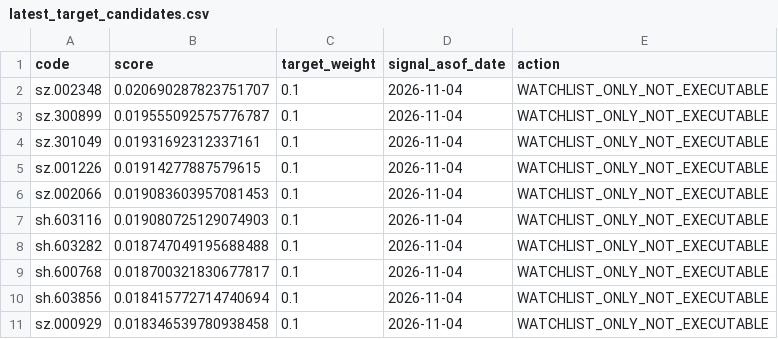
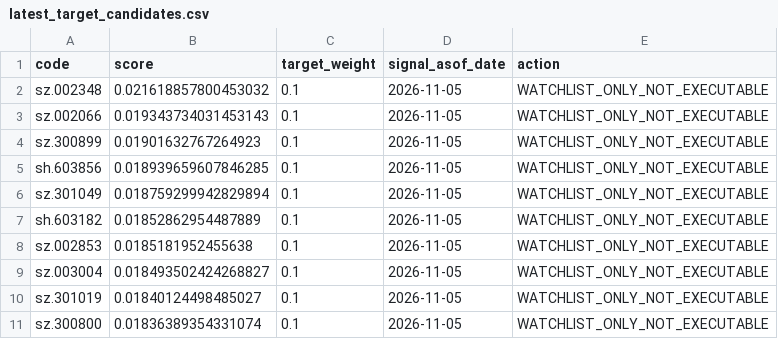
Before and after one commit to ds55gwwhcw-glitch/daily_stock_analysis, a CSV file: quant_research/state/paper_v1/latest_target_candidates.csv, drawn as a sheet.

```diff
--- a/quant_research/state/paper_v1/latest_target_candidates.csv
+++ b/quant_research/state/paper_v1/latest_target_candidates.csv
@@ -1,11 +1,11 @@
 code,score,target_weight,signal_asof_date,action
-sz.002348,0.020690287823751707,0.1,2026-11-04,WATCHLIST_ONLY_NOT_EXECUTABLE
-sz.300899,0.019555092575776787,0.1,2026-11-04,WATCHLIST_ONLY_NOT_EXECUTABLE
-sz.301049,0.01931692312337161,0.1,2026-11-04,WATCHLIST_ONLY_NOT_EXECUTABLE
-sz.001226,0.01914277887579615,0.1,2026-11-04,WATCHLIST_ONLY_NOT_EXECUTABLE
-sz.002066,0.019083603957081453,0.1,2026-11-04,WATCHLIST_ONLY_NOT_EXECUTABLE
-sh.603116,0.019080725129074903,0.1,2026-11-04,WATCHLIST_ONLY_NOT_EXECUTABLE
-sh.603282,0.018747049195688488,0.1,2026-11-04,WATCHLIST_ONLY_NOT_EXECUTABLE
-sh.600768,0.018700321830677817,0.1,2026-11-04,WATCHLIST_ONLY_NOT_EXECUTABLE
-sh.603856,0.018415772714740694,0.1,2026-11-04,WATCHLIST_ONLY_NOT_EXECUTABLE
-sz.000929,0.018346539780938458,0.1,2026-11-04,WATCHLIST_ONLY_NOT_EXECUTABLE
+sz.002348,0.021618857800453032,0.1,2026-11-05,WATCHLIST_ONLY_NOT_EXECUTABLE
+sz.002066,0.019343734031453143,0.1,2026-11-05,WATCHLIST_ONLY_NOT_EXECUTABLE
+sz.300899,0.01901632767264923,0.1,2026-11-05,WATCHLIST_ONLY_NOT_EXECUTABLE
+sh.603856,0.018939659607846285,0.1,2026-11-05,WATCHLIST_ONLY_NOT_EXECUTABLE
+sz.301049,0.018759299942829894,0.1,2026-11-05,WATCHLIST_ONLY_NOT_EXECUTABLE
+sh.603182,0.01852862954487889,0.1,2026-11-05,WATCHLIST_ONLY_NOT_EXECUTABLE
+sz.002853,0.0185181952455638,0.1,2026-11-05,WATCHLIST_ONLY_NOT_EXECUTABLE
+sz.003004,0.018493502424268827,0.1,2026-11-05,WATCHLIST_ONLY_NOT_EXECUTABLE
+sz.301019,0.01840124498485027,0.1,2026-11-05,WATCHLIST_ONLY_NOT_EXECUTABLE
+sz.300800,0.01836389354331074,0.1,2026-11-05,WATCHLIST_ONLY_NOT_EXECUTABLE
```
Also changed, not shown: 5 other files.
